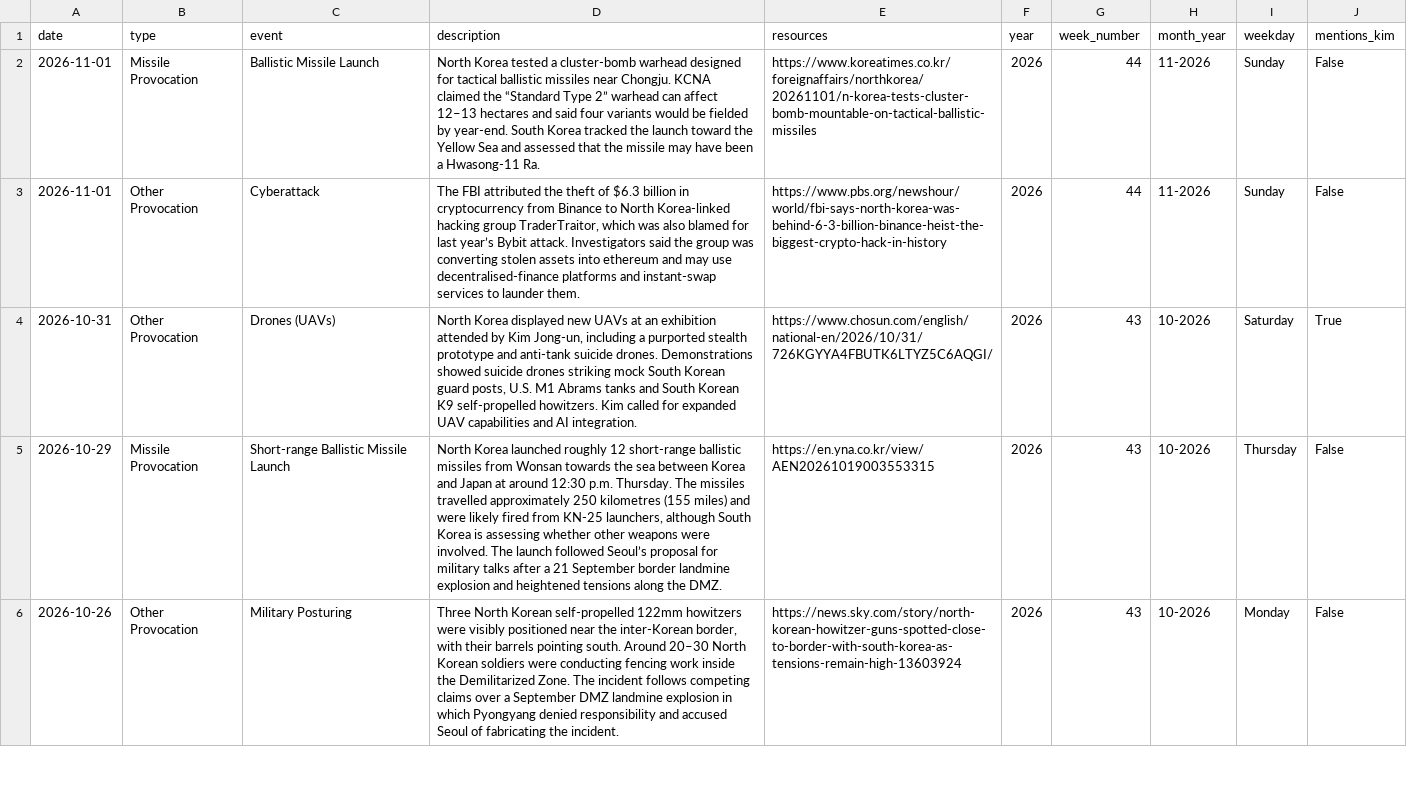
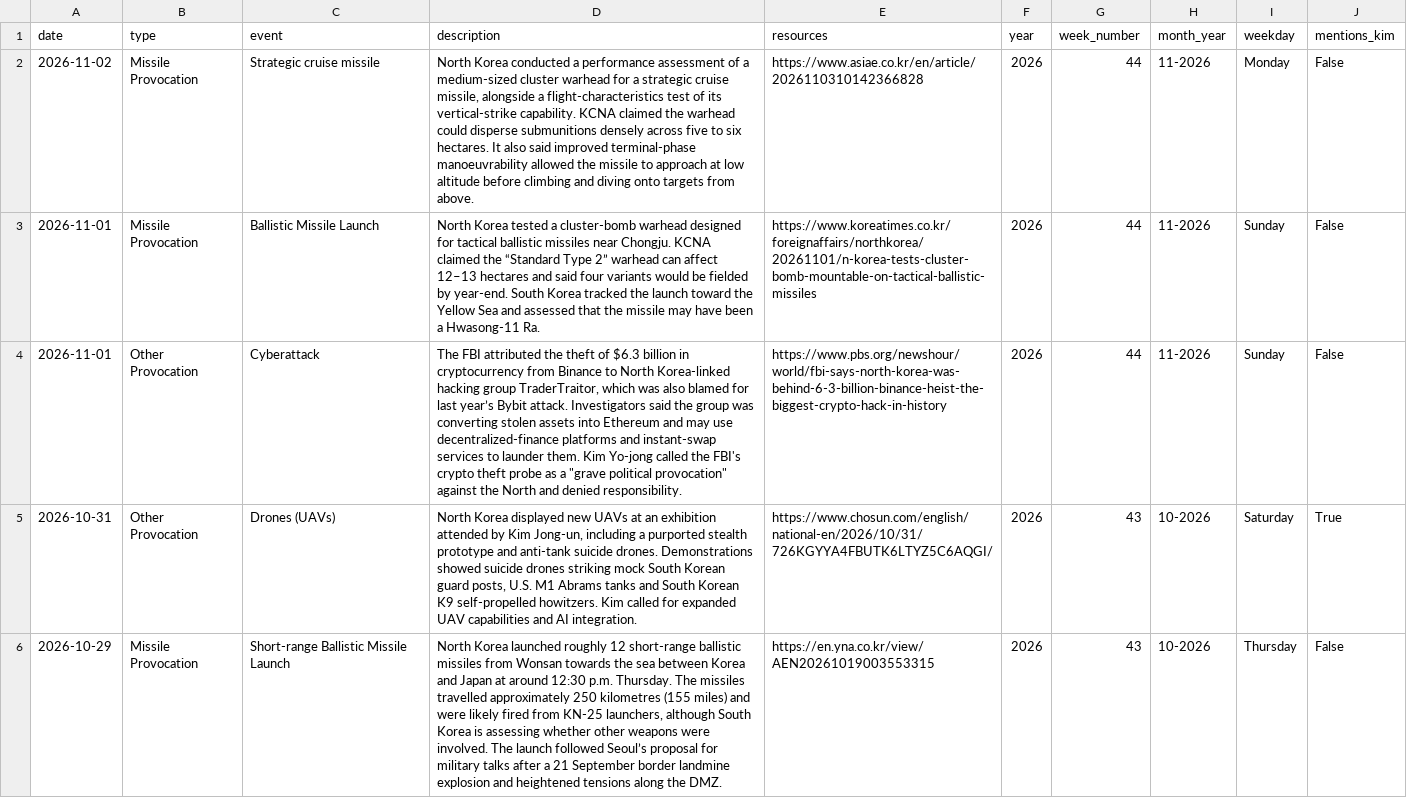
Before and after one commit to stiles/north-korea-provocations, a CSV file: data/processed/north_korea_provocations_1958_present.csv, drawn as a sheet; only a part is shown; the shorter side is filled out with more unchanged rows; addresses are those after the commit; the diff names each change by its address in the sheet, - before the commit and + after, or states it on an @@ line.

Commit message:
bot fetched/updated data

```diff
--- a/data/processed/north_korea_provocations_1958_present.csv
+++ b/data/processed/north_korea_provocations_1958_present.csv
+row 2: 2026-11-02 | Missile Provocation | Strategic cruise missile | North Korea conducted a performance assessment of a medium-sized cluster warhead for a strategic cruise missile, alongside a flight-characteristics test of its vertical-strike capability. KCNA claimed the warhead could disperse submunitions densely across five to six hectares. It also said improved terminal-phase manoeuvrability allowed the missile to approach at low altitude before climbing and diving onto targets from above. | https://www.asiae.co.kr/en/article/2026110310142366828 | 2026 | 44 | 11-2026 | Monday | False
-D4 (description): …assets into ethereum and may use decentralised-finance platforms and instant-swap services to launder them.
+D4 (description): …assets into Ethereum and may use decentralized-finance platforms and instant-swap services to launder them. Kim Yo-jong called the FBI's crypto theft probe as a "grave political provocation" against the North and denied responsibility.
```
Also changed, not shown: data/raw/north_korea_provocations_1958_present.csv, 2 other files.
